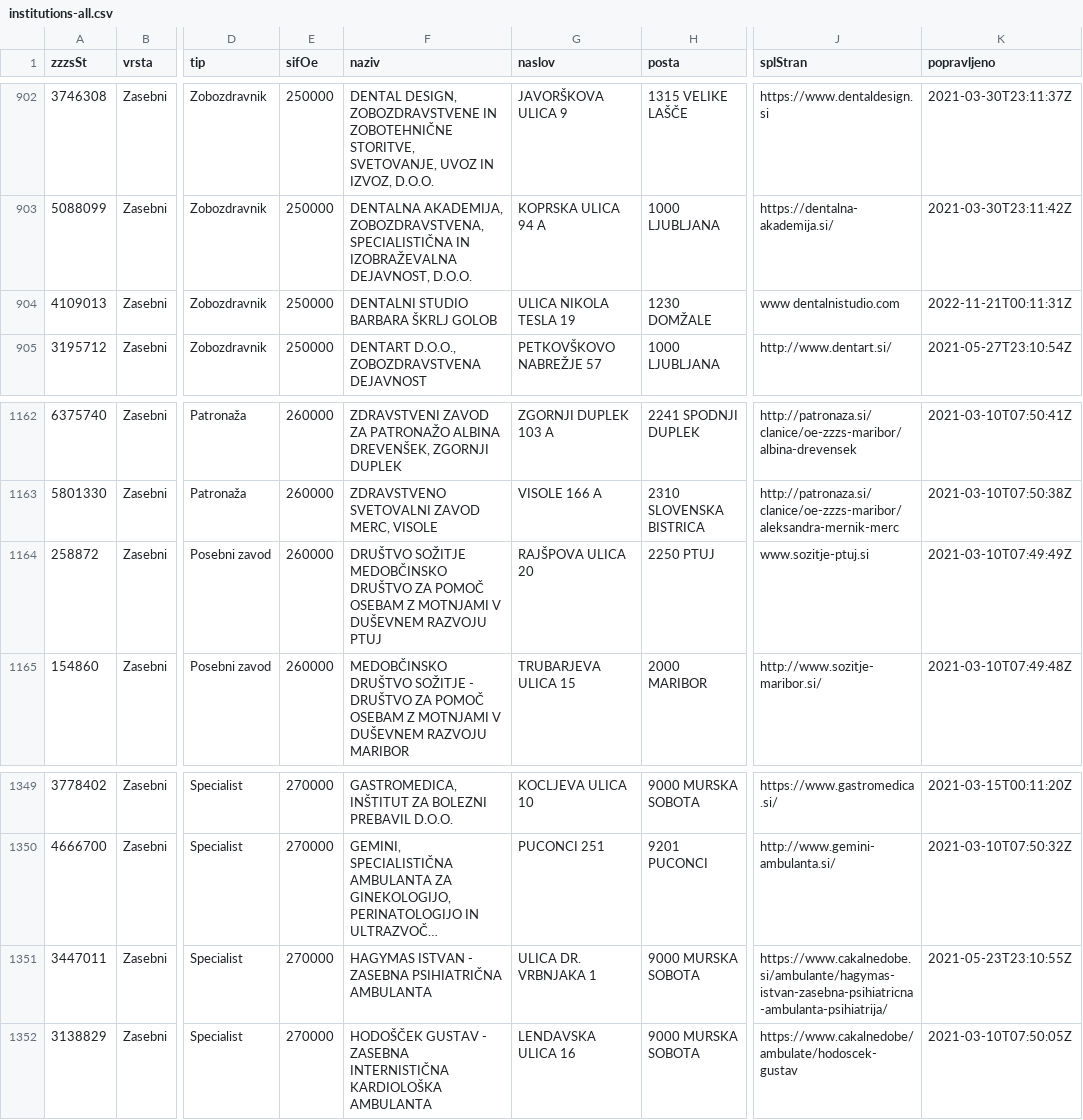
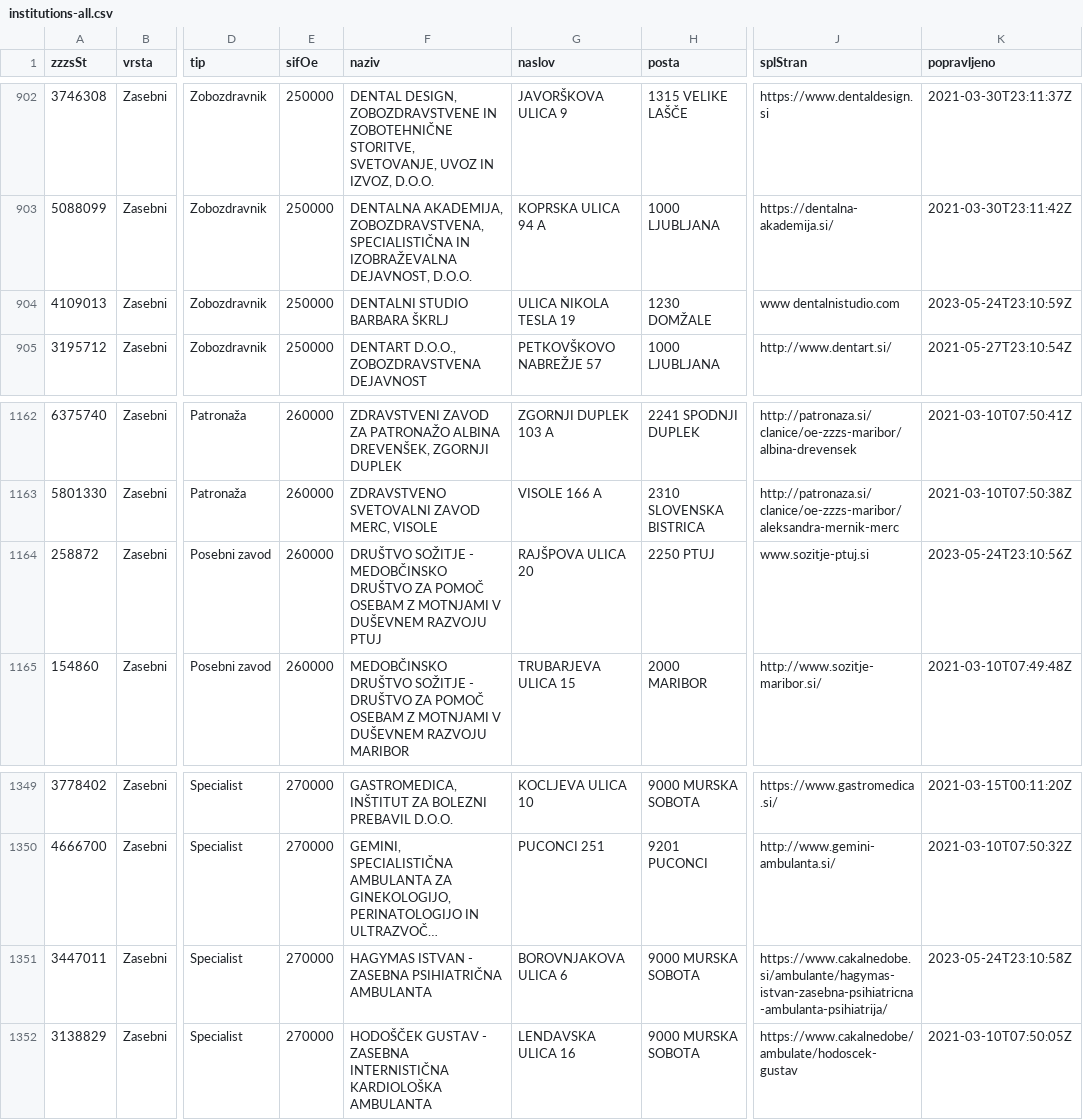
Before and after one commit to sledilnik/zdravniki-data, a CSV file: zzzs/institutions-all.csv, drawn as a sheet; only a part is shown, gaps mark what is left out; long unchanged cells end in …; the diff names each change by its address in the sheet, - before the commit and + after, or states it on an @@ line.

```diff
--- a/zzzs/institutions-all.csv
+++ b/zzzs/institutions-all.csv
-F904 (naziv): DENTALNI STUDIO BARBARA ŠKRLJ GOLOB
+F904 (naziv): DENTALNI STUDIO BARBARA ŠKRLJ
-K904 (popravljeno): 2022-11-21T00:11:31Z
+K904 (popravljeno): 2023-05-24T23:10:59Z
-F1164 (naziv): DRUŠTVO SOŽITJE MEDOBČINSKO DRUŠTVO…
+F1164 (naziv): DRUŠTVO SOŽITJE - MEDOBČINSKO DRUŠTVO…
-K1164 (popravljeno): 2021-03-10T07:49:49Z
+K1164 (popravljeno): 2023-05-24T23:10:56Z
-G1351 (naslov): ULICA DR. VRBNJAKA 1
+G1351 (naslov): BOROVNJAKOVA ULICA 6
-K1351 (popravljeno): 2021-05-23T23:10:55Z
+K1351 (popravljeno): 2023-05-24T23:10:58Z
```
Also changed, not shown: gurs/addresses-zzzs.csv, 1 other file.
